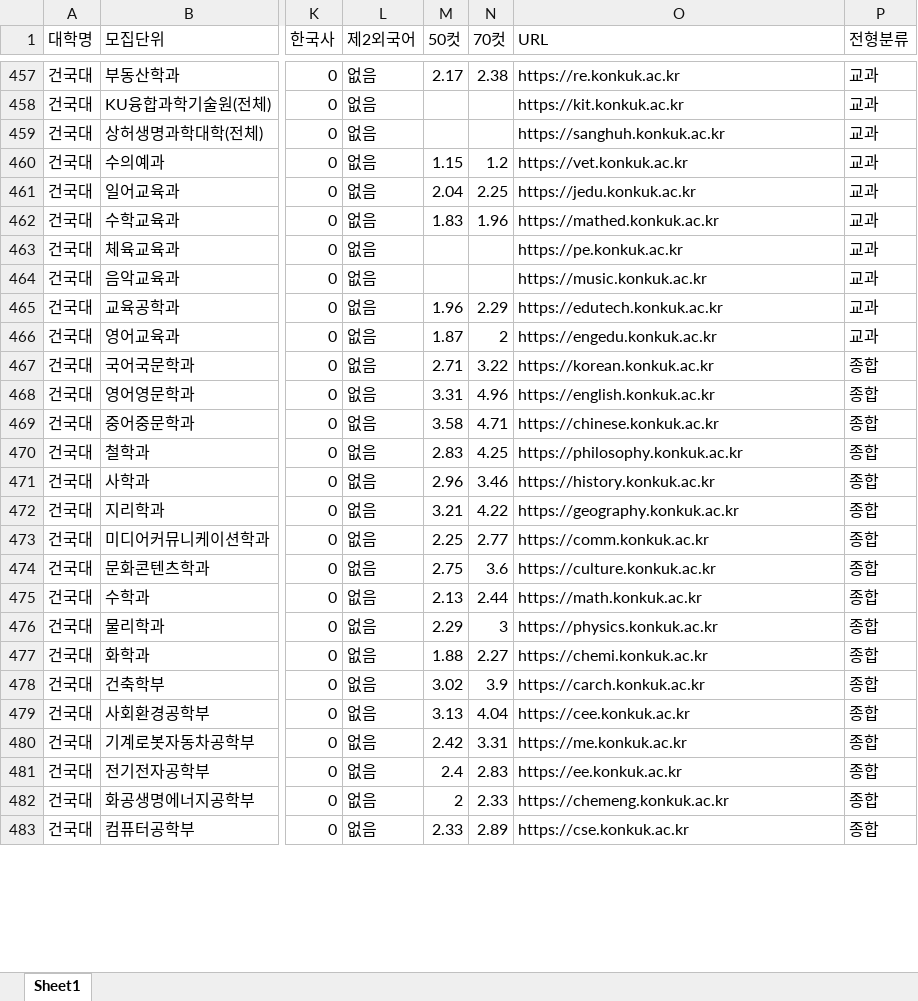
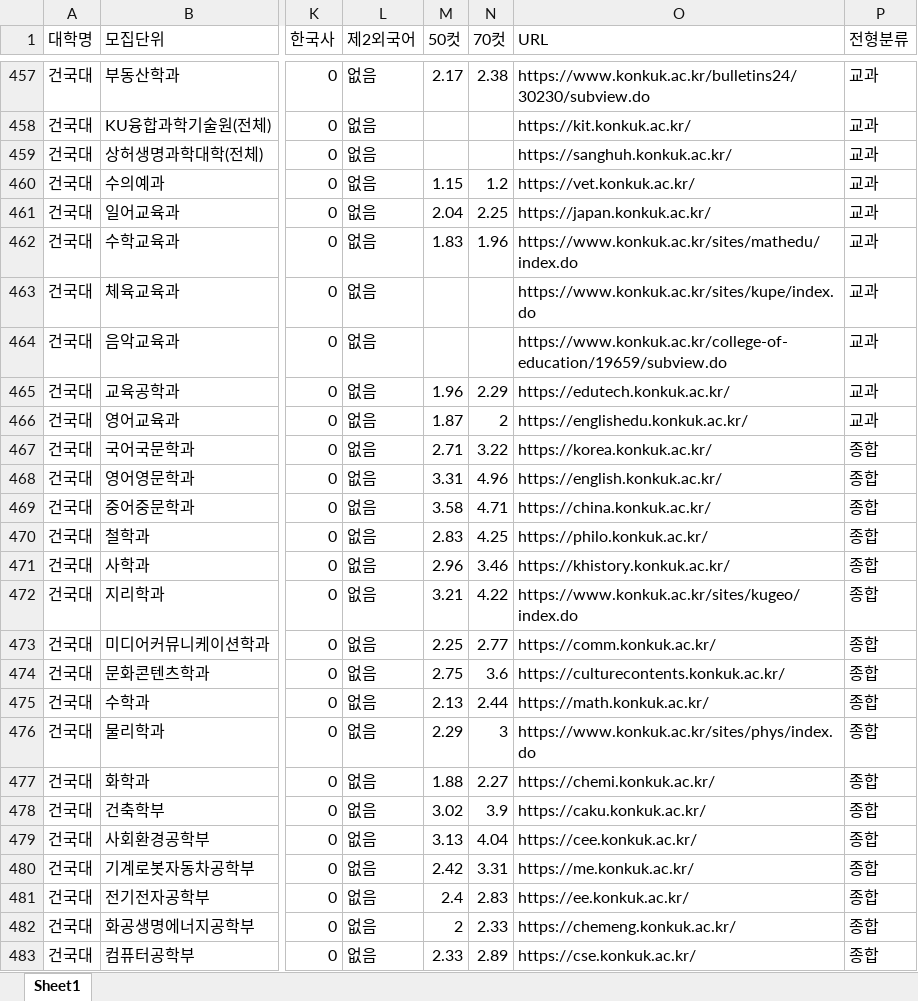
Before and after one commit to misslee041022-blip/susi-filter, an Excel workbook: my_database.xlsx, sheet Sheet1, drawn as a sheet; only a part is shown, gaps mark what is left out; values as stored, in another font and other column widths than the file's, no borders; the diff covers the shown part only; the diff names each change by its address in the sheet, - before the commit and + after, or states it on an @@ line.

```diff
--- a/my_database.xlsx (sheet Sheet1)
+++ b/my_database.xlsx (sheet Sheet1)
-O457 (URL): https://re.konkuk.ac.kr
+O457 (URL): https://www.konkuk.ac.kr/bulletins24/30230/subview.do
-O458 (URL): https://kit.konkuk.ac.kr
+O458 (URL): https://kit.konkuk.ac.kr/
-O459 (URL): https://sanghuh.konkuk.ac.kr
+O459 (URL): https://sanghuh.konkuk.ac.kr/
-O460 (URL): https://vet.konkuk.ac.kr
+O460 (URL): https://vet.konkuk.ac.kr/
-O461 (URL): https://jedu.konkuk.ac.kr
+O461 (URL): https://japan.konkuk.ac.kr/
-O462 (URL): https://mathed.konkuk.ac.kr
+O462 (URL): https://www.konkuk.ac.kr/sites/mathedu/index.do
-O463 (URL): https://pe.konkuk.ac.kr
+O463 (URL): https://www.konkuk.ac.kr/sites/kupe/index.do
-O464 (URL): https://music.konkuk.ac.kr
+O464 (URL): https://www.konkuk.ac.kr/college-of-education/19659/subview.do
-O465 (URL): https://edutech.konkuk.ac.kr
+O465 (URL): https://edutech.konkuk.ac.kr/
-O466 (URL): https://engedu.konkuk.ac.kr
+O466 (URL): https://englishedu.konkuk.ac.kr/
-O467 (URL): https://korean.konkuk.ac.kr
+O467 (URL): https://korea.konkuk.ac.kr/
-O468 (URL): https://english.konkuk.ac.kr
+O468 (URL): https://english.konkuk.ac.kr/
-O469 (URL): https://chinese.konkuk.ac.kr
+O469 (URL): https://china.konkuk.ac.kr/
-O470 (URL): https://philosophy.konkuk.ac.kr
+O470 (URL): https://philo.konkuk.ac.kr/
-O471 (URL): https://history.konkuk.ac.kr
+O471 (URL): https://khistory.konkuk.ac.kr/
-O472 (URL): https://geography.konkuk.ac.kr
+O472 (URL): https://www.konkuk.ac.kr/sites/kugeo/index.do
-O473 (URL): https://comm.konkuk.ac.kr
+O473 (URL): https://comm.konkuk.ac.kr/
-O474 (URL): https://culture.konkuk.ac.kr
+O474 (URL): https://culturecontents.konkuk.ac.kr/
-O475 (URL): https://math.konkuk.ac.kr
+O475 (URL): https://math.konkuk.ac.kr/
-O476 (URL): https://physics.konkuk.ac.kr
+O476 (URL): https://www.konkuk.ac.kr/sites/phys/index.do
-O477 (URL): https://chemi.konkuk.ac.kr
+O477 (URL): https://chemi.konkuk.ac.kr/
-O478 (URL): https://carch.konkuk.ac.kr
+O478 (URL): https://caku.konkuk.ac.kr/
-O479 (URL): https://cee.konkuk.ac.kr
+O479 (URL): https://cee.konkuk.ac.kr/
-O480 (URL): https://me.konkuk.ac.kr
+O480 (URL): https://me.konkuk.ac.kr/
-O481 (URL): https://ee.konkuk.ac.kr
+O481 (URL): https://ee.konkuk.ac.kr/
-O482 (URL): https://chemeng.konkuk.ac.kr
+O482 (URL): https://chemeng.konkuk.ac.kr/
-O483 (URL): https://cse.konkuk.ac.kr
+O483 (URL): https://cse.konkuk.ac.kr/
```
Also changed, not shown: 589 edited cells and cell formats elsewhere in this sheet.
